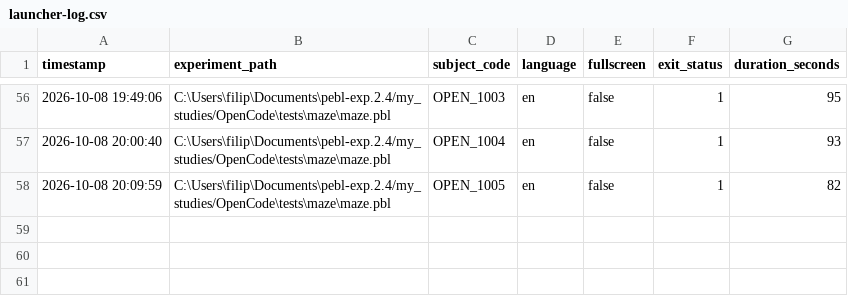
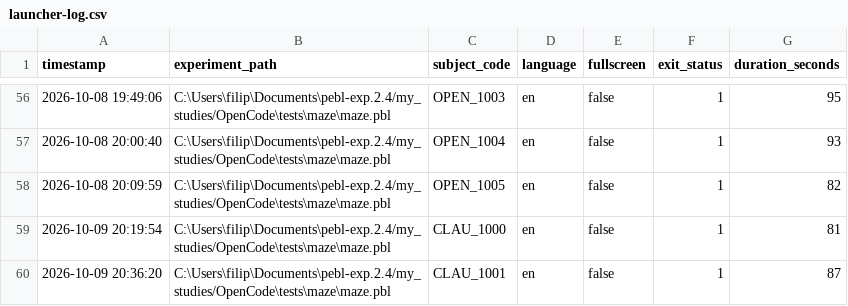
Before and after one commit to filipe-ferreira-vaz/PEBL-Occam, a CSV file: logs/launcher-log.csv, drawn as a sheet; only a part is shown, gaps mark what is left out; the diff names each change by its address in the sheet, - before the commit and + after, or states it on an @@ line.

```diff
--- a/logs/launcher-log.csv
+++ b/logs/launcher-log.csv
+row 59: 2026-10-09 20:19:54 | C:\Users\filip\Documents\pebl-exp.2.4/my_studies/OpenCode\tests\maze\maze.pbl | CLAU_1000 | en | false | 1 | 81
+row 60: 2026-10-09 20:36:20 | C:\Users\filip\Documents\pebl-exp.2.4/my_studies/OpenCode\tests\maze\maze.pbl | CLAU_1001 | en | false | 1 | 87
```
Also changed, not shown: 9 other files.
